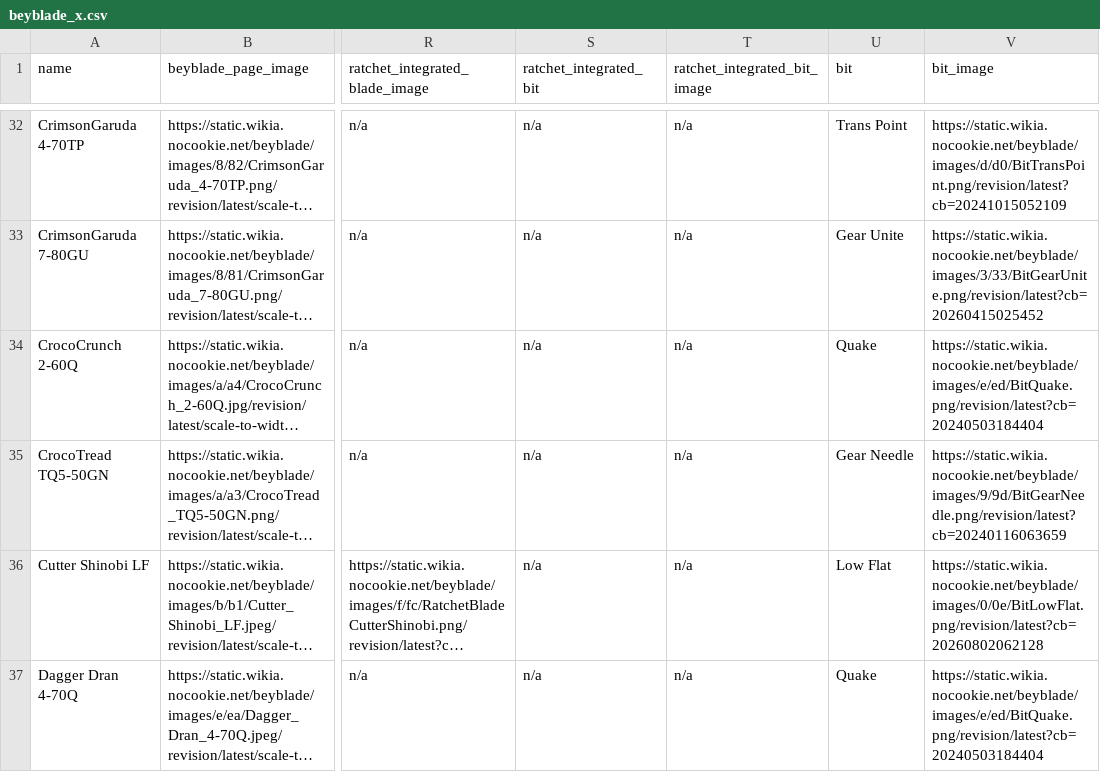
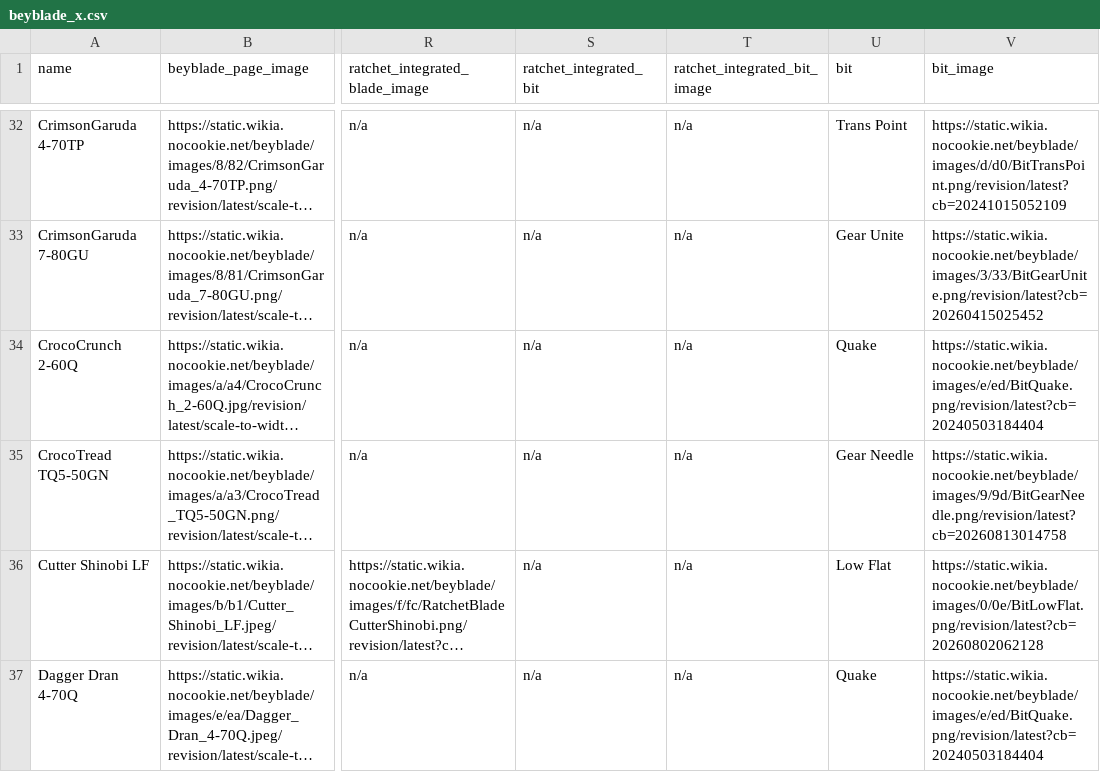
Before and after one commit to OneDime/Software-Beyblade, a CSV file: beyblade_x.csv, drawn as a sheet; only a part is shown, gaps mark what is left out; long unchanged cells end in …; the diff covers the shown part only; the diff names each change by its address in the sheet, - before the commit and + after, or states it on an @@ line.

```diff
--- a/beyblade_x.csv
+++ b/beyblade_x.csv
-V35 (bit_image): https://static.wikia.nocookie.net/beyblade/images/9/9d/BitGearNeedle.png/revision/latest?cb=20240116063659
+V35 (bit_image): https://static.wikia.nocookie.net/beyblade/images/9/9d/BitGearNeedle.png/revision/latest?cb=20260813014758
```
Also changed, not shown: 30 edited cells elsewhere in this file, 5 other files.
